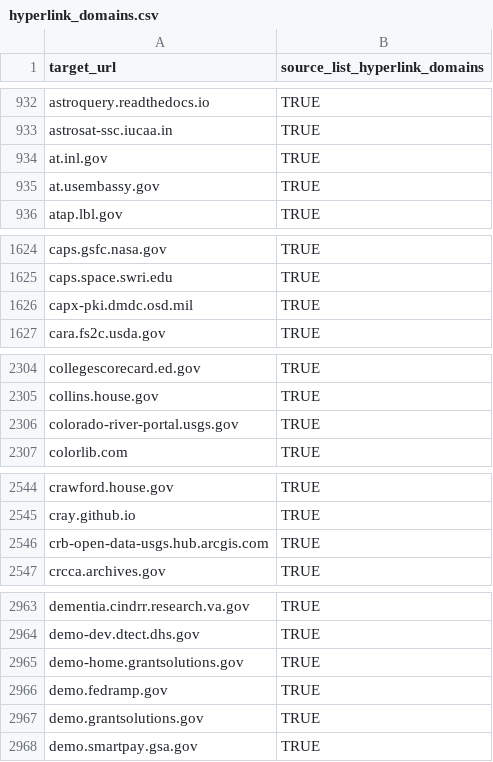
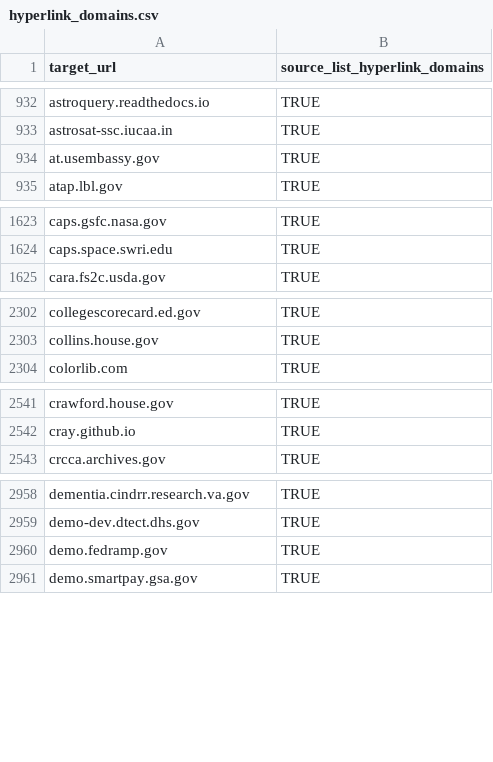
Before and after one commit to GSA/federal-website-index, a CSV file: data/formatted-source-lists/hyperlink_domains.csv, drawn as a sheet; only a part is shown, gaps mark what is left out; removed rows and columns are numbered as before the commit, all else as after; the diff covers the shown part only; the diff names each change by its address in the sheet, - before the commit and + after, or states it on an @@ line.

```diff
--- a/data/formatted-source-lists/hyperlink_domains.csv
+++ b/data/formatted-source-lists/hyperlink_domains.csv
-row 934: at.inl.gov | TRUE
-row 1626: capx-pki.dmdc.osd.mil | TRUE
-row 2306: colorado-river-portal.usgs.gov | TRUE
-row 2546: crb-open-data-usgs.hub.arcgis.com | TRUE
-row 2965: demo-home.grantsolutions.gov | TRUE
-row 2967: demo.grantsolutions.gov | TRUE
```
Also changed, not shown: 4 added rows and 6 removed rows elsewhere in this file, data/formatted-source-lists/final_url_websites.csv, data/site-scanning-target-url-list-analysis.csv, 13 other files.
